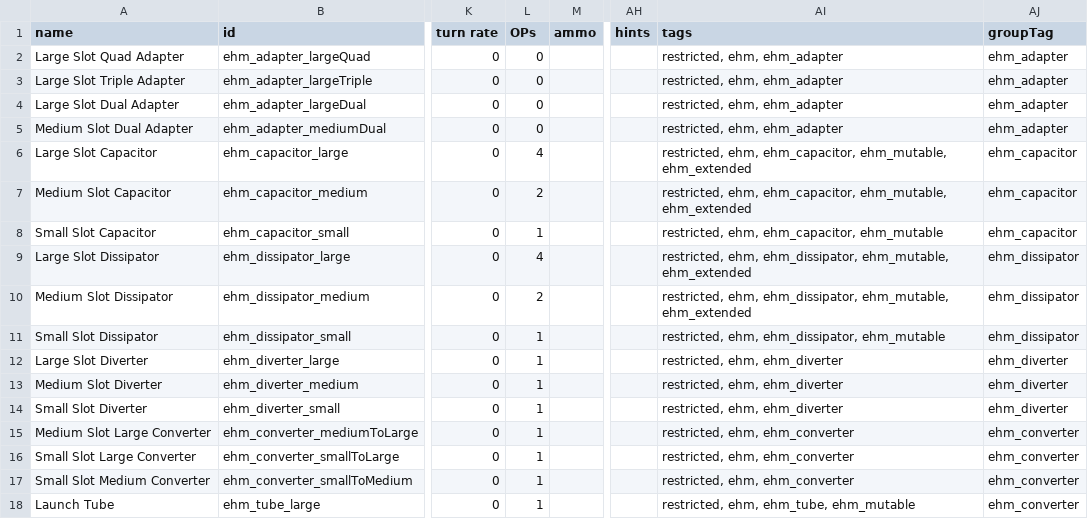
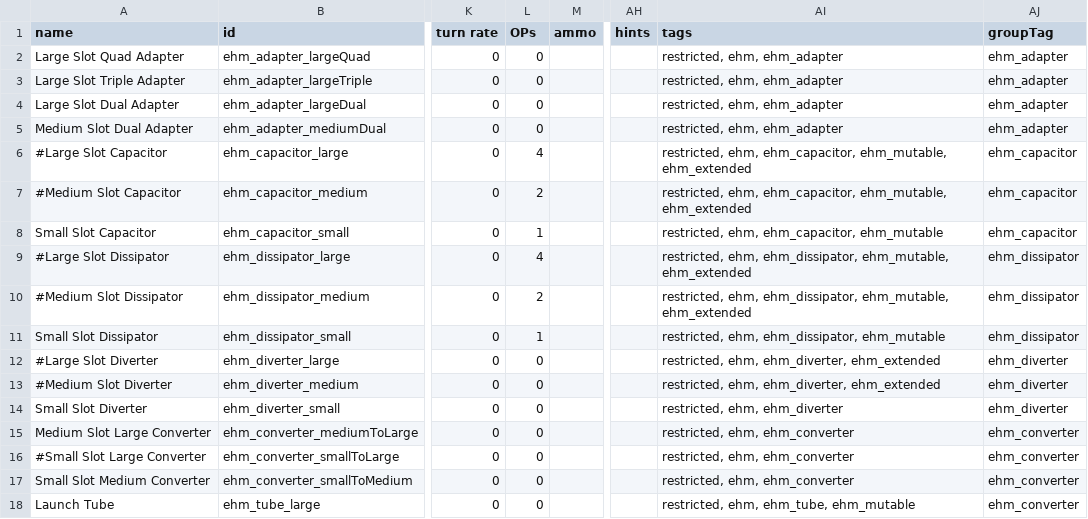
Before and after one commit to lyravega/lyr_ehm, a CSV file: data/weapons/weapon_data.csv, drawn as a sheet; only a part is shown, gaps mark what is left out; the diff names each change by its address in the sheet, - before the commit and + after, or states it on an @@ line.

```diff
--- a/data/weapons/weapon_data.csv
+++ b/data/weapons/weapon_data.csv
-A6 (name): Large Slot Capacitor
+A6 (name): #Large Slot Capacitor
-A7 (name): Medium Slot Capacitor
+A7 (name): #Medium Slot Capacitor
-A9 (name): Large Slot Dissipator
+A9 (name): #Large Slot Dissipator
-A10 (name): Medium Slot Dissipator
+A10 (name): #Medium Slot Dissipator
-A12 (name): Large Slot Diverter
+A12 (name): #Large Slot Diverter
-L12:L18 (OPs): 1
+L12:L18 (OPs): 0
-AI12:AI13 (tags): restricted, ehm, ehm_diverter
+AI12:AI13 (tags): restricted, ehm, ehm_diverter, ehm_extended
-A13 (name): Medium Slot Diverter
+A13 (name): #Medium Slot Diverter
-A16 (name): Small Slot Large Converter
+A16 (name): #Small Slot Large Converter
```
Also changed, not shown: data/hullmods/hull_mods.csv, 9 other files.
